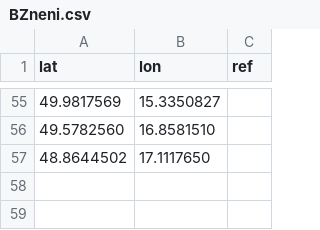
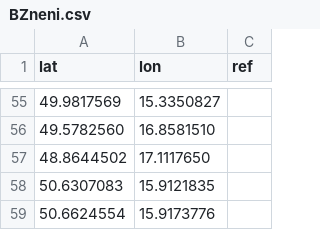
Before and after one commit to RichMar/BZ, a CSV file: BZneni.csv, drawn as a sheet; only a part is shown, gaps mark what is left out.

```diff
--- a/BZneni.csv
+++ b/BZneni.csv
@@ -57 +57,3 @@ lat,lon,ref
 48.8644502,17.1117650,
+50.6307083,15.9121835,
+50.6624554,15.9173776,
```
Also changed, not shown: 2 other files.
